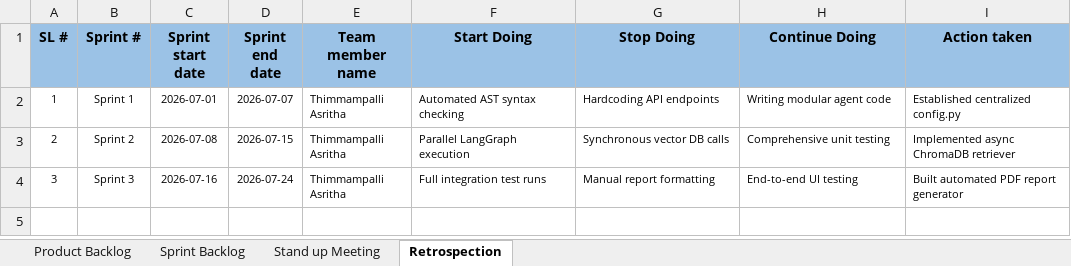
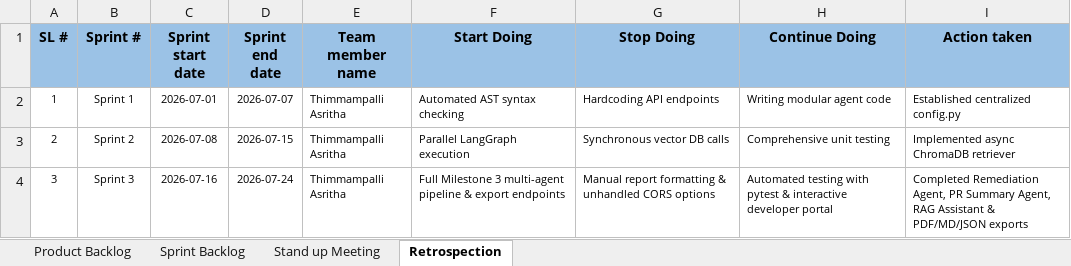
Before and after one commit to asrithaa07/-AI-Code-Review-Security-Analysis-Agent-, an Excel workbook: Agile_Template_v0.1.xlsx, sheet Retrospection, drawn as a sheet; values as stored, in another font and other column widths than the file's, no borders; the diff names each change by its address in the sheet, - before the commit and + after, or states it on an @@ line.

Commit message:
feat: Complete Milestone 3 - Remediation Agent, PR Summary Agent, RAG Assistant, Developer Review Portal, Report Exports (PDF/MD/JSON), and updated Excel project tracking documents

```diff
--- a/Agile_Template_v0.1.xlsx (sheet Retrospection)
+++ b/Agile_Template_v0.1.xlsx (sheet Retrospection)
-F4 (Start Doing): Full integration test runs
+F4 (Start Doing): Full Milestone 3 multi-agent pipeline & export endpoints
-G4 (Stop Doing): Manual report formatting
+G4 (Stop Doing): Manual report formatting & unhandled CORS options
-H4 (Continue Doing): End-to-end UI testing
+H4 (Continue Doing): Automated testing with pytest & interactive developer portal
-I4 (Action taken): Built automated PDF report generator
+I4 (Action taken): Completed Remediation Agent, PR Summary Agent, RAG Assistant & PDF/MD/JSON exports
```
Also changed, not shown: sheet Sprint Backlog, sheet Product Backlog, sheet Stand up Meeting, Defect_Tracker_v0.1.xlsx, Unit_Test_Plan.xlsx, 22 other files.
